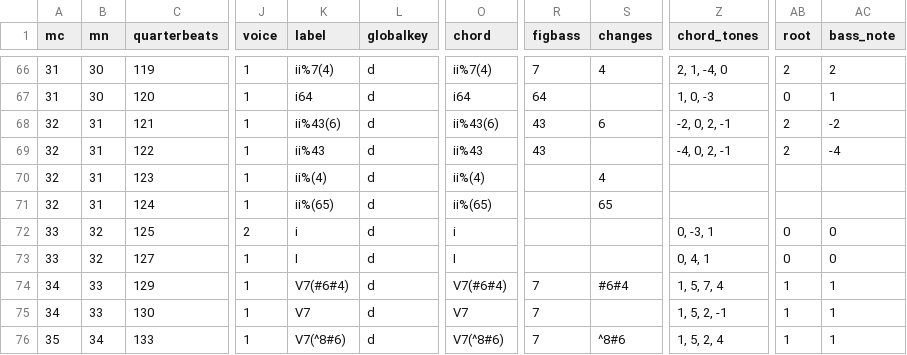
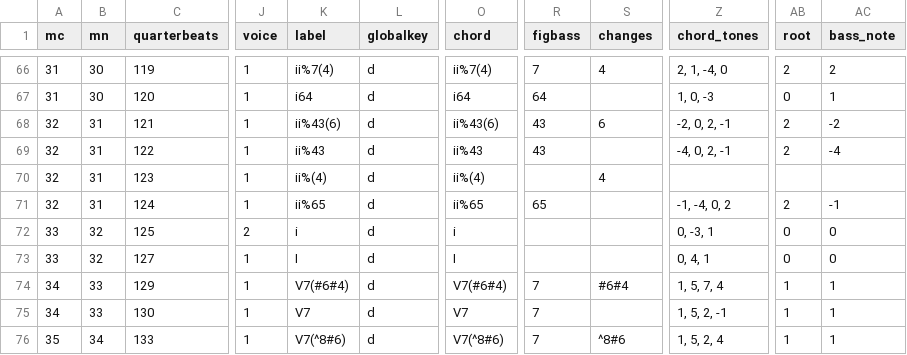
Before and after one commit to DCMLab/mahler_kindertotenlieder, a TSV file: harmonies/kindertotenlieder_01_nun_will_die_sonn.harmonies.tsv, drawn as a sheet; only a part is shown, gaps mark what is left out; the diff names each change by its address in the sheet, - before the commit and + after, or states it on an @@ line.

```diff
--- a/harmonies/kindertotenlieder_01_nun_will_die_sonn.harmonies.tsv
+++ b/harmonies/kindertotenlieder_01_nun_will_die_sonn.harmonies.tsv
-K71 (label): ii%(65)
+K71 (label): ii%65
-O71 (chord): ii%(65)
+O71 (chord): ii%65
-R71 (figbass): (empty)
+R71 (figbass): 65
-S71 (changes): 65
+S71 (changes): (empty)
-Z71 (chord_tones): (empty)
+Z71 (chord_tones): -1, -4, 0, 2
-AB71 (root): (empty)
+AB71 (root): 2
-AC71 (bass_note): (empty)
+AC71 (bass_note): -1
```
Also changed, not shown: chords/kindertotenlieder_01_nun_will_die_sonn.chords.tsv, reviewed/kindertotenlieder_01_nun_will_die_sonn_reviewed.tsv, 8 other files.
